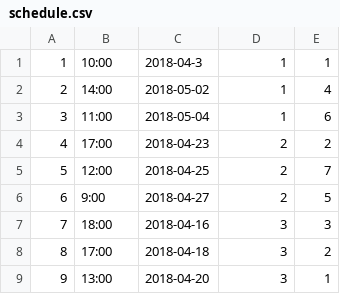
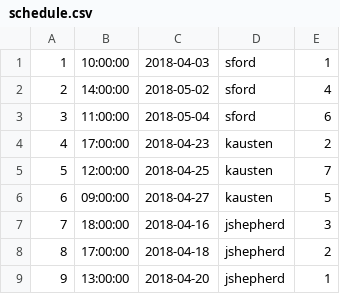
Before and after one commit to MAWHConciergeAPP/MAWH, a CSV file: db/schedule.csv, drawn as a sheet.

Commit message:
schedule works; still working on displaying activities in table

```diff
--- a/db/schedule.csv
+++ b/db/schedule.csv
@@ -1,9 +1,9 @@
-1,10:00,2018-04-3,1,1
-2,14:00,2018-05-02,1,4
-3,11:00,2018-05-04,1,6
-4,17:00,2018-04-23,2,2
-5,12:00,2018-04-25,2,7
-6,9:00,2018-04-27,2,5
-7,18:00,2018-04-16,3,3
-8,17:00,2018-04-18,3,2
-9,13:00,2018-04-20,3,1
+1,10:00:00,2018-04-03,sford,1
+2,14:00:00,2018-05-02,sford,4
+3,11:00:00,2018-05-04,sford,6
+4,17:00:00,2018-04-23,kausten,2
+5,12:00:00,2018-04-25,kausten,7
+6,09:00:00,2018-04-27,kausten,5
+7,18:00:00,2018-04-16,jshepherd,3
+8,17:00:00,2018-04-18,jshepherd,2
+9,13:00:00,2018-04-20,jshepherd,1
```
Also changed, not shown: db/activitiesSeed.csv, 7 other files.
